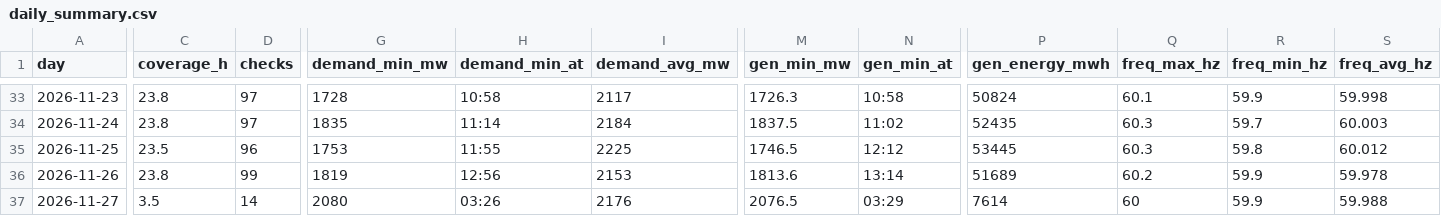
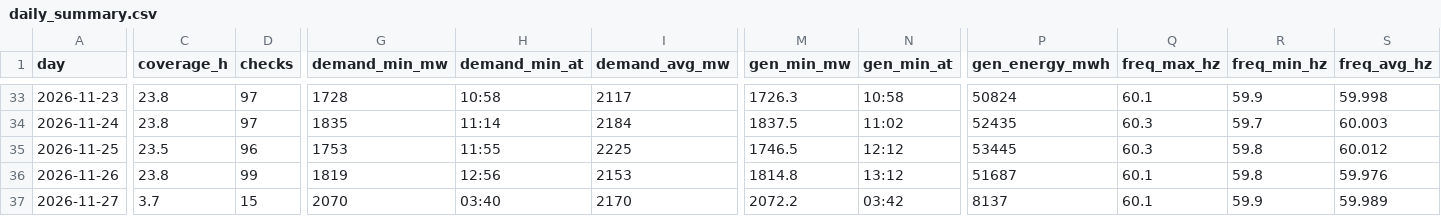
Before and after one commit to EidenGarcia/pr-generation-dashboard, a CSV file: logs/daily_summary.csv, drawn as a sheet; only a part is shown, gaps mark what is left out; the diff covers the shown part only; the diff names each change by its address in the sheet, - before the commit and + after, or states it on an @@ line.

```diff
--- a/logs/daily_summary.csv
+++ b/logs/daily_summary.csv
-M36 (gen_min_mw): 1813.6
+M36 (gen_min_mw): 1814.8
-N36 (gen_min_at): 13:14
+N36 (gen_min_at): 13:12
-P36 (gen_energy_mwh): 51689
+P36 (gen_energy_mwh): 51687
-Q36 (freq_max_hz): 60.2
+Q36 (freq_max_hz): 60.1
-R36 (freq_min_hz): 59.9
+R36 (freq_min_hz): 59.8
-S36 (freq_avg_hz): 59.978
+S36 (freq_avg_hz): 59.976
-C37 (coverage_h): 3.5
+C37 (coverage_h): 3.7
-D37 (checks): 14
+D37 (checks): 15
-G37 (demand_min_mw): 2080
+G37 (demand_min_mw): 2070
-H37 (demand_min_at): 03:26
+H37 (demand_min_at): 03:40
-I37 (demand_avg_mw): 2176
+I37 (demand_avg_mw): 2170
-M37 (gen_min_mw): 2076.5
+M37 (gen_min_mw): 2072.2
-N37 (gen_min_at): 03:29
+N37 (gen_min_at): 03:42
-P37 (gen_energy_mwh): 7614
+P37 (gen_energy_mwh): 8137
-Q37 (freq_max_hz): 60
+Q37 (freq_max_hz): 60.1
-S37 (freq_avg_hz): 59.988
+S37 (freq_avg_hz): 59.989
```
Also changed, not shown: 10 edited cells elsewhere in this file, 24 other files.
